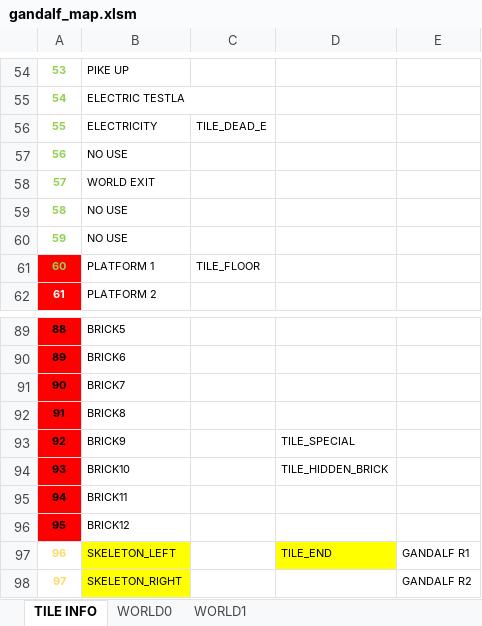
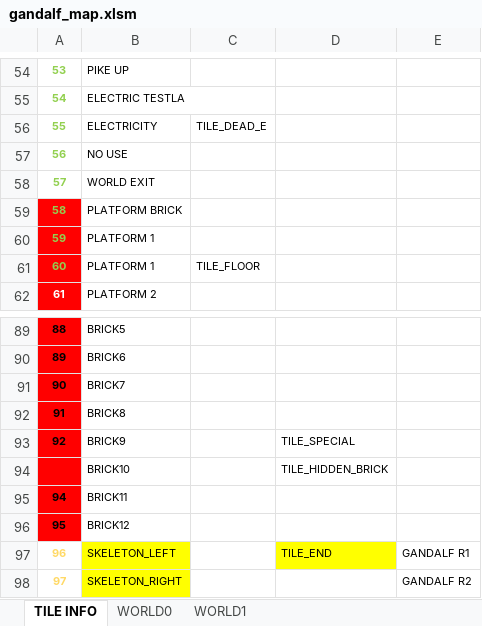
Before and after one commit to cmgonzalez/gandalf, an Excel workbook: map/gandalf_map.xlsm, sheet TILE INFO, drawn as a sheet; only a part is shown, gaps mark what is left out; values as stored, in another font and other column widths than the file's, no borders; charts and pictures not drawn; the diff names each change by its address in the sheet, - before the commit and + after, or states it on an @@ line.

Commit message:
tile map's 231 bytes free

```diff
--- a/map/gandalf_map.xlsm (sheet TILE INFO)
+++ b/map/gandalf_map.xlsm (sheet TILE INFO)
-A59:A60 fill: none
+A59:A60 fill: #FF0000
-B59: NO USE
+B59: PLATFORM BRICK
-B60: NO USE
+B60: PLATFORM 1
-A94: 93
+A94: (empty)
```
Also changed, not shown: sheet WORLD0, charts or pictures, 17 other files.
